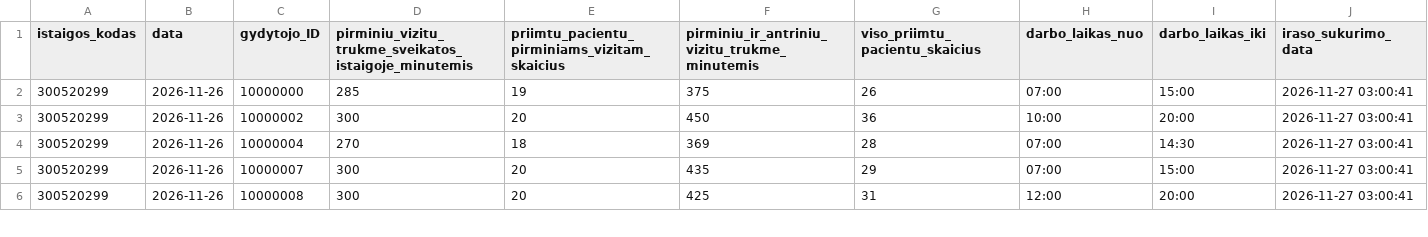
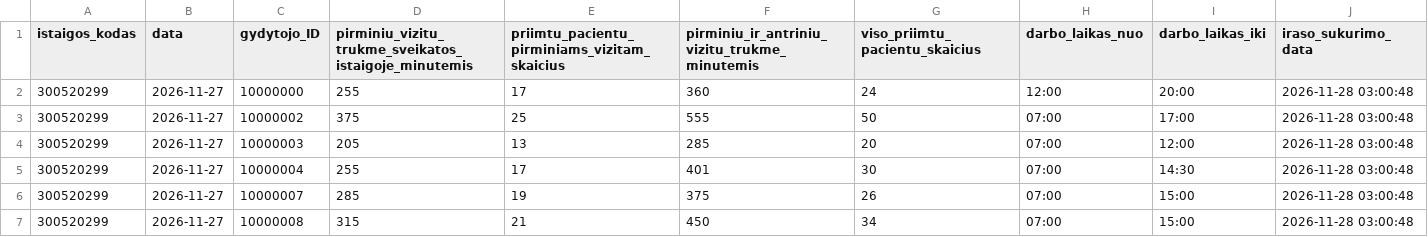
Before and after one commit to vilnius/VRMMC, a CSV file: 300520299_family_doctors_visits_hours.csv, drawn as a sheet; only a part is shown; the diff covers the shown part only.

```diff
--- a/300520299_family_doctors_visits_hours.csv
+++ b/300520299_family_doctors_visits_hours.csv
@@ -1,6 +1,7 @@
 istaigos_kodas;data;gydytojo_ID;pirminiu_vizitu_trukme_sveikatos_istaigoje_minutemis;priimtu_pacientu_pirminiams_vizitam_skaicius;pirminiu_ir_antriniu_vizitu_trukme_minutemis;viso_priimtu_pacientu_skaicius;darbo_laikas_nuo;darbo_laikas_iki;iraso_sukurimo_data
-300520299;2026-11-26;10000000;285;19;375;26;07:00;15:00;2026-11-27 03:00:41
-300520299;2026-11-26;10000002;300;20;450;36;10:00;20:00;2026-11-27 03:00:41
-300520299;2026-11-26;10000004;270;18;369;28;07:00;14:30;2026-11-27 03:00:41
-300520299;2026-11-26;10000007;300;20;435;29;07:00;15:00;2026-11-27 03:00:41
-300520299;2026-11-26;10000008;300;20;425;31;12:00;20:00;2026-11-27 03:00:41
+300520299;2026-11-27;10000000;255;17;360;24;12:00;20:00;2026-11-28 03:00:48
+300520299;2026-11-27;10000002;375;25;555;50;07:00;17:00;2026-11-28 03:00:48
+300520299;2026-11-27;10000003;205;13;285;20;07:00;12:00;2026-11-28 03:00:48
+300520299;2026-11-27;10000004;255;17;401;30;07:00;14:30;2026-11-28 03:00:48
+300520299;2026-11-27;10000007;285;19;375;26;07:00;15:00;2026-11-28 03:00:48
+300520299;2026-11-27;10000008;315;21;450;34;07:00;15:00;2026-11-28 03:00:48
```
Also changed, not shown: 1 removed row and 12 edited cells elsewhere in this file, 300520299_doctors_excluded.csv, 300520299_family_doctors_list.csv, 1 other file.
